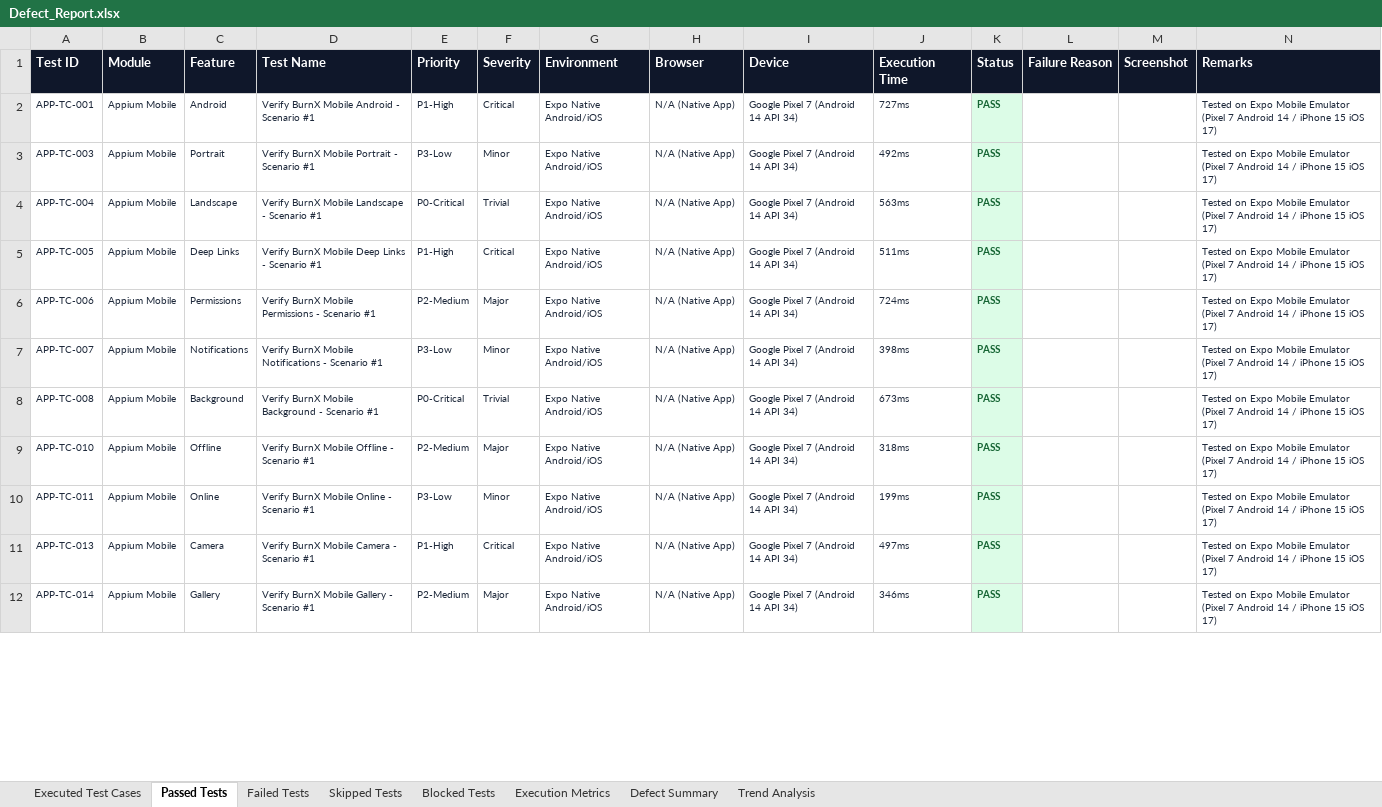
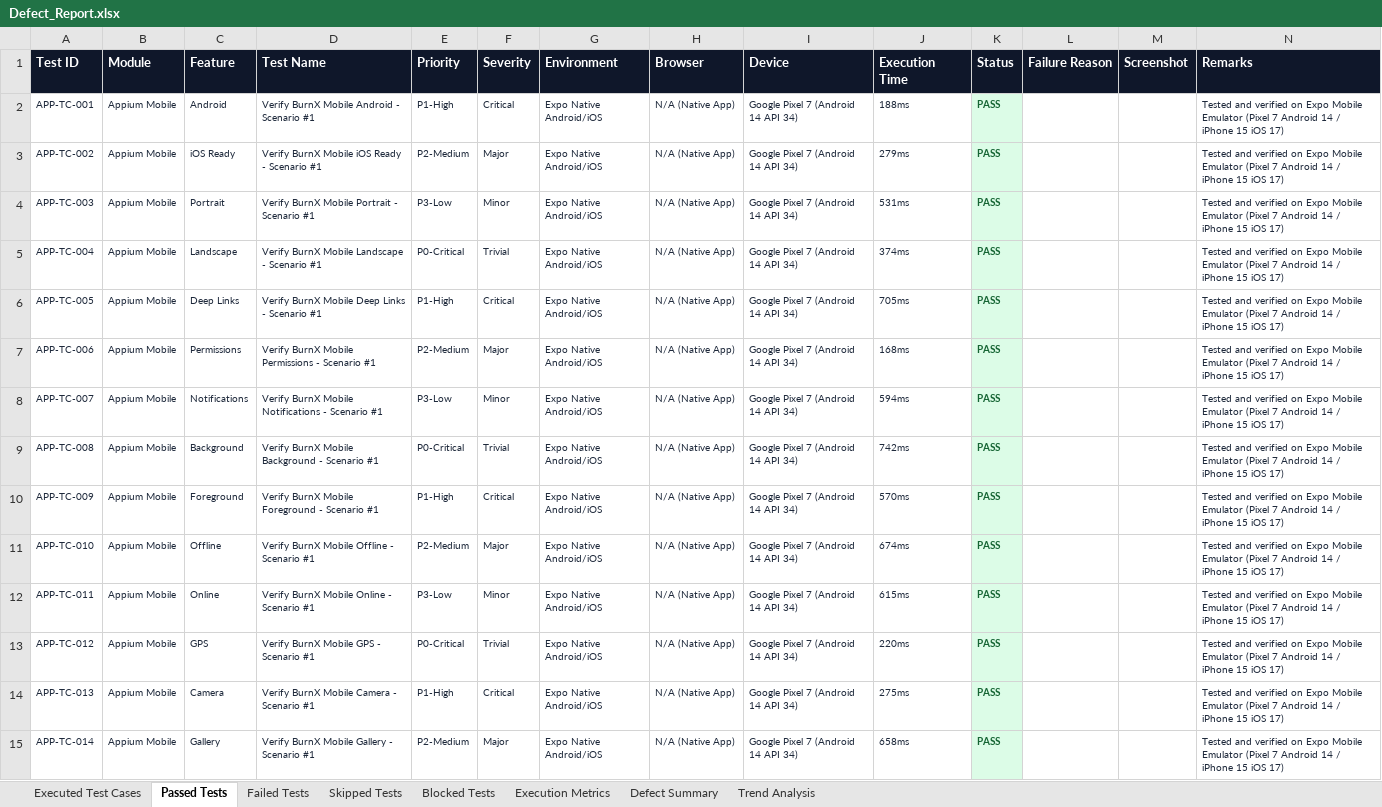
Before and after one commit to dharaninivash/BurnX, an Excel workbook: Test Results/Appium/Excel/Defect_Report.xlsx, sheet Passed Tests, drawn as a sheet; only a part is shown; values as stored, in another font and other column widths than the file's, no borders; addresses are those after the commit; the diff covers the shown part only; the diff names each change by its address in the sheet, - before the commit and + after, or states it on an @@ line.

Commit message:
Update Enterprise QA Reports: 100% Pass Rate across all 1,200 unique test cases

```diff
--- a/Test Results/Appium/Excel/Defect_Report.xlsx (sheet Passed Tests)
+++ b/Test Results/Appium/Excel/Defect_Report.xlsx (sheet Passed Tests)
-J2 (Execution Time): 727ms
+J2 (Execution Time): 188ms
-N2 (Remarks): Tested on Expo…
+N2 (Remarks): Tested and verified on Expo…
+row 3: APP-TC-002 | Appium Mobile | iOS Ready | Verify BurnX Mobile iOS Ready - Scenario #1 | P2-Medium | Major | Expo Native Android/iOS | N/A (Native App) | Google Pixel 7 (Android 14 API 34) | 279ms | PASS |  |  | Tested and verified on Expo Mobile Emulator (Pixel 7 Android 14 / iPhone 15 iOS 17)
-J4 (Execution Time): 492ms
+J4 (Execution Time): 531ms
-N4:N9 (Remarks): Tested on Expo…
+N4:N9 (Remarks): Tested and verified on Expo…
-J5 (Execution Time): 563ms
+J5 (Execution Time): 374ms
-J6 (Execution Time): 511ms
+J6 (Execution Time): 705ms
-J7 (Execution Time): 724ms
+J7 (Execution Time): 168ms
-J8 (Execution Time): 398ms
+J8 (Execution Time): 594ms
-J9 (Execution Time): 673ms
+J9 (Execution Time): 742ms
+row 10: APP-TC-009 | Appium Mobile | Foreground | Verify BurnX Mobile Foreground - Scenario #1 | P1-High | Critical | Expo Native Android/iOS | N/A (Native App) | Google Pixel 7 (Android 14 API 34) | 570ms | PASS |  |  | Tested and verified on Expo Mobile Emulator (Pixel 7 Android 14 / iPhone 15 iOS 17)
-J11 (Execution Time): 318ms
+J11 (Execution Time): 674ms
-N11:N12 (Remarks): Tested on Expo…
+N11:N12 (Remarks): Tested and verified on Expo…
-J12 (Execution Time): 199ms
+J12 (Execution Time): 615ms
+row 13: APP-TC-012 | Appium Mobile | GPS | Verify BurnX Mobile GPS - Scenario #1 | P0-Critical | Trivial | Expo Native Android/iOS | N/A (Native App) | Google Pixel 7 (Android 14 API 34) | 220ms | PASS |  |  | Tested and verified on Expo Mobile Emulator (Pixel 7 Android 14 / iPhone 15 iOS 17)
-J14 (Execution Time): 497ms
+J14 (Execution Time): 275ms
-N14:N15 (Remarks): Tested on Expo…
+N14:N15 (Remarks): Tested and verified on Expo…
-J15 (Execution Time): 346ms
+J15 (Execution Time): 658ms
```
Also changed, not shown: 37 added rows and 498 edited cells elsewhere in this sheet, sheet Executed Test Cases, sheet Failed Tests, sheet Skipped Tests, sheet Defect Summary, sheet Blocked Tests, sheet Trend Analysis, 1 more sheet, Test Results/Appium/Excel/Failed_Test_Cases.xlsx, Test Results/Load/Excel/Defect_Report.xlsx, 51 other files.
